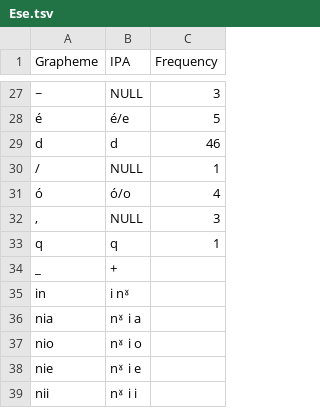
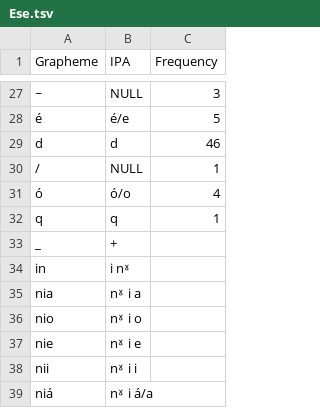
Before and after one commit to pano-takanan-history/girardprototakanan, a TSV file: etc/orthography/Ese.tsv, drawn as a sheet; only a part is shown, gaps mark what is left out; the shorter side is filled out with more unchanged rows.

```diff
--- a/etc/orthography/Ese.tsv
+++ b/etc/orthography/Ese.tsv
@@ -31,3 +31,2 @@ d	d	46
 ó	ó/o	4
-,	NULL	3
 q	q	1
```
Also changed, not shown: cldf/forms.csv, etc/orthography/Ara.tsv, 13 other files.
